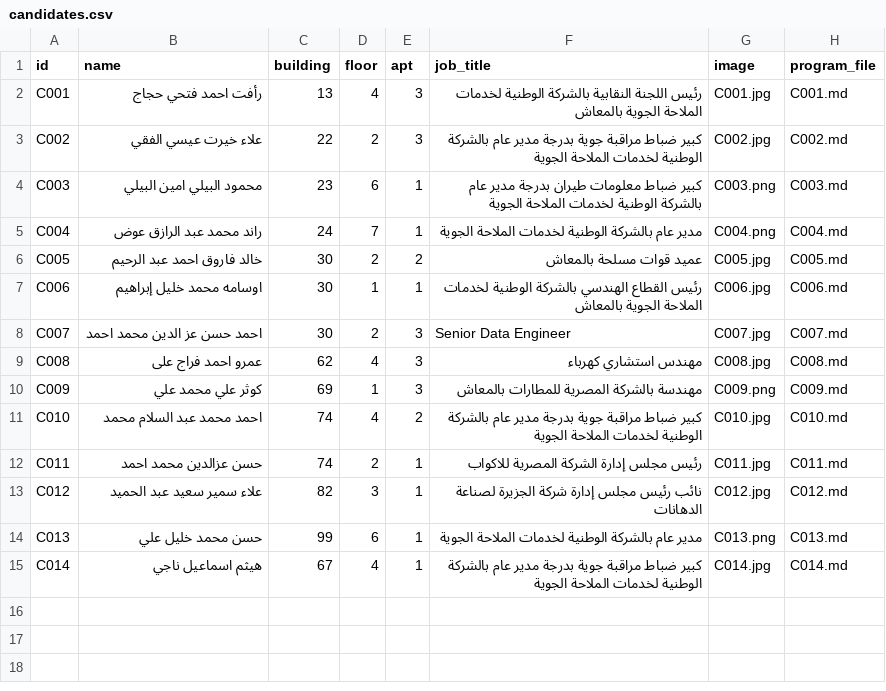
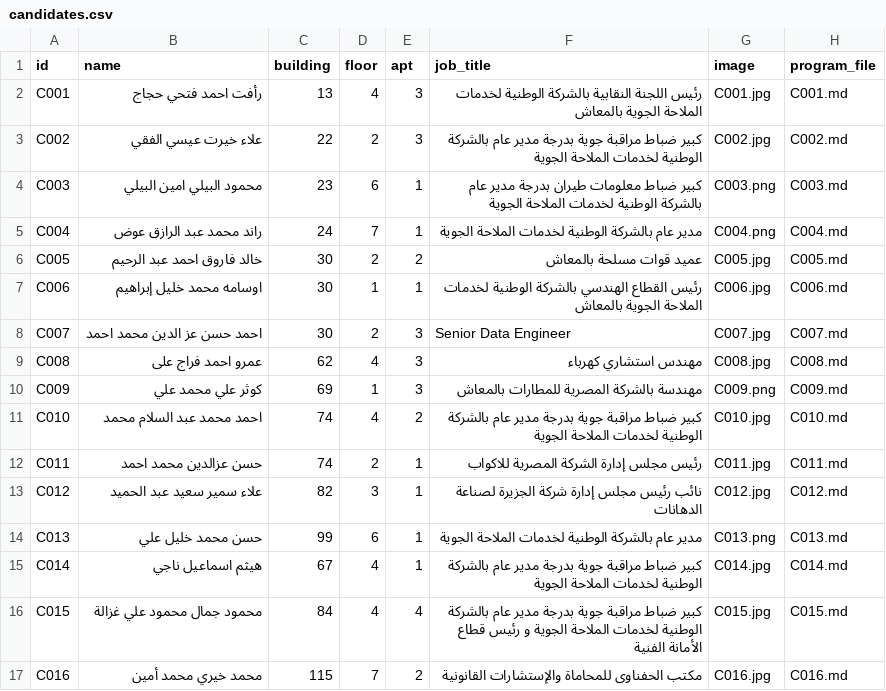
Before and after one commit to AhmedHassan0199/StreamlitElectionsPrograms, a CSV file: data/candidates.csv, drawn as a sheet; the diff names each change by its address in the sheet, - before the commit and + after, or states it on an @@ line.

```diff
--- a/data/candidates.csv
+++ b/data/candidates.csv
+row 16: C015 | محمود جمال محمود علي غزالة | 84 | 4 | 4 | كبير ضباط مراقبة جوية بدرجة مدير عام بالشركة الوطنية لخدمات الملاحة الجوية و رئيس قطاع الأمانة الفنية | C015.jpg | C015.md
+row 17: C016 | محمد خيري محمد أمين | 115 | 7 | 2 | مكتب الحفناوى للمحاماة والإستشارات القانونية | C016.jpg | C016.md
```
Also changed, not shown: 1 other file.
